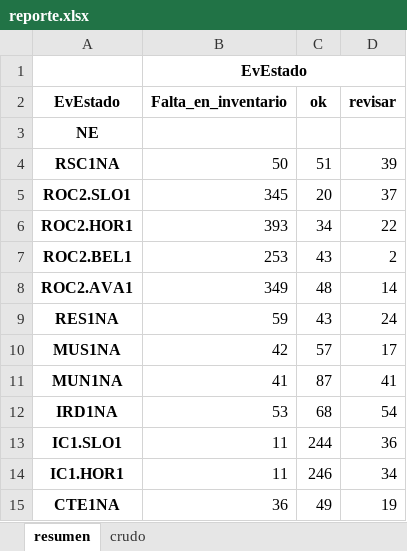
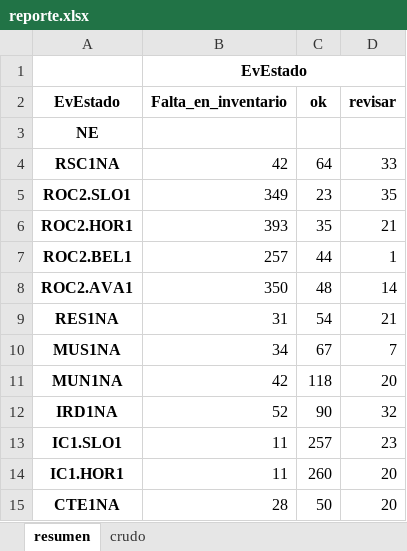
Before and after one commit to aconture/compliance-inner-outer, an Excel workbook: airflow/reports/reporte.xlsx, sheet resumen, drawn as a sheet; only a part is shown; values as stored, in another font and other column widths than the file's, no borders; the diff covers the shown part only; the diff names each change by its address in the sheet, - before the commit and + after, or states it on an @@ line.

```diff
--- a/airflow/reports/reporte.xlsx (sheet resumen)
+++ b/airflow/reports/reporte.xlsx (sheet resumen)
-B4 (Falta_en_inventario): 50
+B4 (Falta_en_inventario): 42
-C4 (ok): 51
+C4 (ok): 64
-D4 (revisar): 39
+D4 (revisar): 33
-B5 (Falta_en_inventario): 345
+B5 (Falta_en_inventario): 349
-C5 (ok): 20
+C5 (ok): 23
-D5 (revisar): 37
+D5 (revisar): 35
-C6 (ok): 34
+C6 (ok): 35
-D6 (revisar): 22
+D6 (revisar): 21
-B7 (Falta_en_inventario): 253
+B7 (Falta_en_inventario): 257
-C7 (ok): 43
+C7 (ok): 44
-D7 (revisar): 2
+D7 (revisar): 1
-B8 (Falta_en_inventario): 349
+B8 (Falta_en_inventario): 350
-B9 (Falta_en_inventario): 59
+B9 (Falta_en_inventario): 31
-C9 (ok): 43
+C9 (ok): 54
-D9 (revisar): 24
+D9 (revisar): 21
-B10 (Falta_en_inventario): 42
+B10 (Falta_en_inventario): 34
-C10 (ok): 57
+C10 (ok): 67
-D10 (revisar): 17
+D10 (revisar): 7
-B11 (Falta_en_inventario): 41
+B11 (Falta_en_inventario): 42
-C11 (ok): 87
+C11 (ok): 118
-D11 (revisar): 41
+D11 (revisar): 20
-B12 (Falta_en_inventario): 53
+B12 (Falta_en_inventario): 52
-C12 (ok): 68
+C12 (ok): 90
-D12 (revisar): 54
+D12 (revisar): 32
-C13 (ok): 244
+C13 (ok): 257
-D13 (revisar): 36
+D13 (revisar): 23
-C14 (ok): 246
+C14 (ok): 260
-D14 (revisar): 34
+D14 (revisar): 20
-B15 (Falta_en_inventario): 36
+B15 (Falta_en_inventario): 28
-C15 (ok): 49
+C15 (ok): 50
-D15 (revisar): 19
+D15 (revisar): 20
```
Also changed, not shown: 11 edited cells elsewhere in this sheet, sheet crudo, 28 other files.
